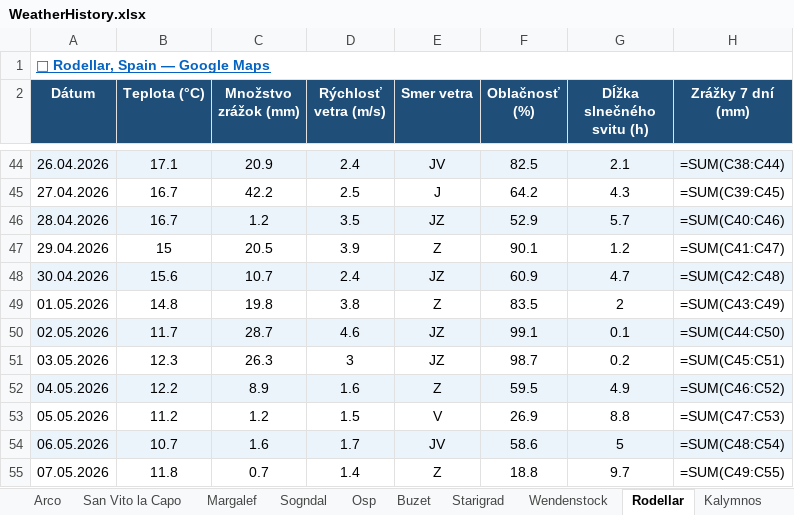
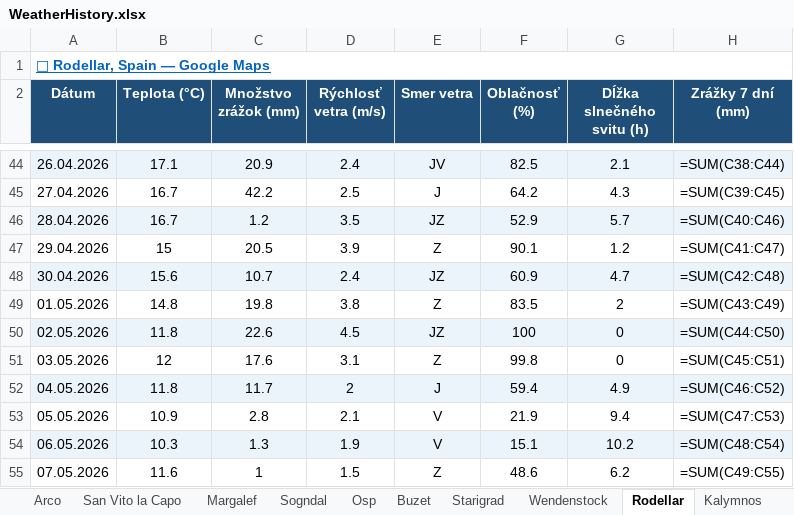
Before and after one commit to slavo1976/AgentWeather, an Excel workbook: WeatherHistory.xlsx, sheet Rodellar, drawn as a sheet; only a part is shown, gaps mark what is left out; values as stored, in another font and other column widths than the file's, no borders; formulas without a stored value are shown as written; the diff covers the shown part only; the diff names each change by its address in the sheet, - before the commit and + after, or states it on an @@ line.

```diff
--- a/WeatherHistory.xlsx (sheet Rodellar)
+++ b/WeatherHistory.xlsx (sheet Rodellar)
-B50 (Teplota (°C)): 11.7
+B50 (Teplota (°C)): 11.8
-C50 (Množstvo zrážok (mm)): 28.7
+C50 (Množstvo zrážok (mm)): 22.6
-D50 (Rýchlosť vetra (m/s)): 4.6
+D50 (Rýchlosť vetra (m/s)): 4.5
-F50 (Oblačnosť (%)): 99.1
+F50 (Oblačnosť (%)): 100
-G50 (Dĺžka slnečného svitu (h)): 0.1
+G50 (Dĺžka slnečného svitu (h)): 0
-B51 (Teplota (°C)): 12.3
+B51 (Teplota (°C)): 12
-C51 (Množstvo zrážok (mm)): 26.3
+C51 (Množstvo zrážok (mm)): 17.6
-D51 (Rýchlosť vetra (m/s)): 3
+D51 (Rýchlosť vetra (m/s)): 3.1
-E51 (Smer vetra): JZ
+E51 (Smer vetra): Z
-F51 (Oblačnosť (%)): 98.7
+F51 (Oblačnosť (%)): 99.8
-G51 (Dĺžka slnečného svitu (h)): 0.2
+G51 (Dĺžka slnečného svitu (h)): 0
-B52 (Teplota (°C)): 12.2
+B52 (Teplota (°C)): 11.8
-C52 (Množstvo zrážok (mm)): 8.9
+C52 (Množstvo zrážok (mm)): 11.7
-D52 (Rýchlosť vetra (m/s)): 1.6
+D52 (Rýchlosť vetra (m/s)): 2
-E52 (Smer vetra): Z
+E52 (Smer vetra): J
-F52 (Oblačnosť (%)): 59.5
+F52 (Oblačnosť (%)): 59.4
-B53 (Teplota (°C)): 11.2
+B53 (Teplota (°C)): 10.9
-C53 (Množstvo zrážok (mm)): 1.2
+C53 (Množstvo zrážok (mm)): 2.8
-D53 (Rýchlosť vetra (m/s)): 1.5
+D53 (Rýchlosť vetra (m/s)): 2.1
-F53 (Oblačnosť (%)): 26.9
+F53 (Oblačnosť (%)): 21.9
-G53 (Dĺžka slnečného svitu (h)): 8.8
+G53 (Dĺžka slnečného svitu (h)): 9.4
-B54 (Teplota (°C)): 10.7
+B54 (Teplota (°C)): 10.3
-C54 (Množstvo zrážok (mm)): 1.6
+C54 (Množstvo zrážok (mm)): 1.3
-D54 (Rýchlosť vetra (m/s)): 1.7
+D54 (Rýchlosť vetra (m/s)): 1.9
-E54 (Smer vetra): JV
+E54 (Smer vetra): V
-F54 (Oblačnosť (%)): 58.6
+F54 (Oblačnosť (%)): 15.1
-G54 (Dĺžka slnečného svitu (h)): 5
+G54 (Dĺžka slnečného svitu (h)): 10.2
-B55 (Teplota (°C)): 11.8
+B55 (Teplota (°C)): 11.6
-C55 (Množstvo zrážok (mm)): 0.7
+C55 (Množstvo zrážok (mm)): 1
-D55 (Rýchlosť vetra (m/s)): 1.4
+D55 (Rýchlosť vetra (m/s)): 1.5
-F55 (Oblačnosť (%)): 18.8
+F55 (Oblačnosť (%)): 48.6
-G55 (Dĺžka slnečného svitu (h)): 9.7
+G55 (Dĺžka slnečného svitu (h)): 6.2
```
Also changed, not shown: 1 added row elsewhere in this sheet, sheet Sogndal, sheet Finale Ligure, sheet Leonidio, sheet Ceuse, sheet Arco, sheet Margalef, 6 more sheets.
